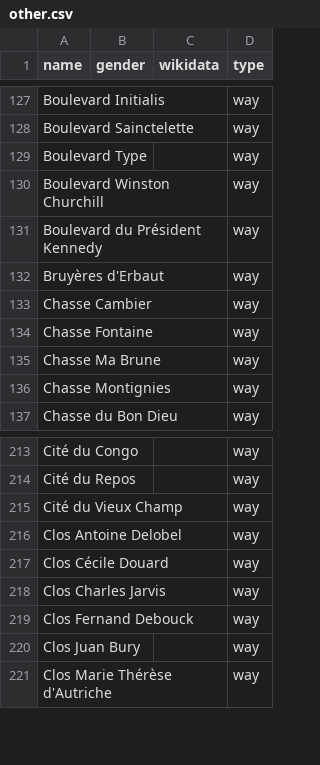
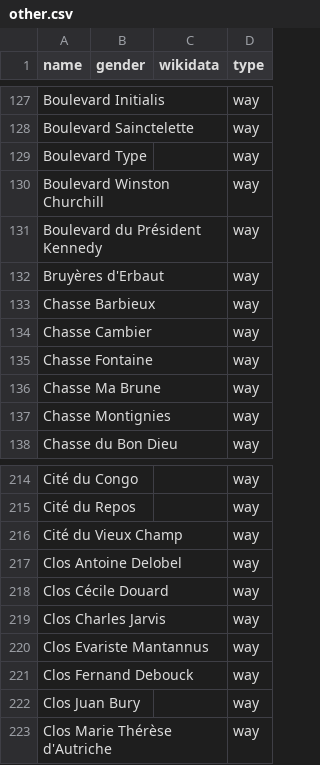
Before and after one commit to openknowledgebe/equalstreetnames-mons, a CSV file: data/other.csv, drawn as a sheet; only a part is shown, gaps mark what is left out.

```diff
--- a/data/other.csv
+++ b/data/other.csv
@@ -132,2 +132,3 @@ name,gender,wikidata,type
 "Bruyères d'Erbaut",,,way
+"Chasse Barbieux",,,way
 "Chasse Cambier",,,way
@@ -218,2 +219,3 @@ name,gender,wikidata,type
 "Clos Charles Jarvis",,,way
+"Clos Evariste Mantannus",,,way
 "Clos Fernand Debouck",,,way
```
Also changed, not shown: 3 other files.
